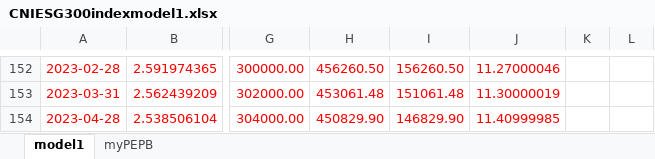
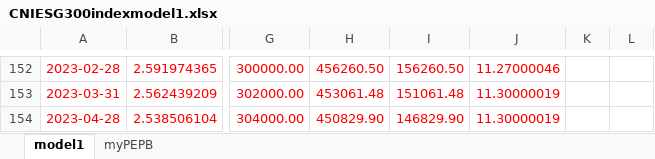
Before and after one commit to laienwei/valuationquan, an Excel workbook: lai/valuationquan/CNIESG300index/CNIESG300indexmodel1.xlsx, sheet model1, drawn as a sheet; only a part is shown, gaps mark what is left out; values as stored, in another font and other column widths than the file's, no borders; charts and pictures not drawn; the diff names each change by its address in the sheet, - before the commit and + after, or states it on an @@ line.

```diff
--- a/lai/valuationquan/CNIESG300index/CNIESG300indexmodel1.xlsx (sheet model1)
+++ b/lai/valuationquan/CNIESG300index/CNIESG300indexmodel1.xlsx (sheet model1)
-J154: 11.40999985
+J154: 11.30000019
```
Also changed, not shown: sheet myPEPB, charts or pictures, lai/valuationquan/szseinnovation100index/szseinnovation100indexmodel1.xlsx.
